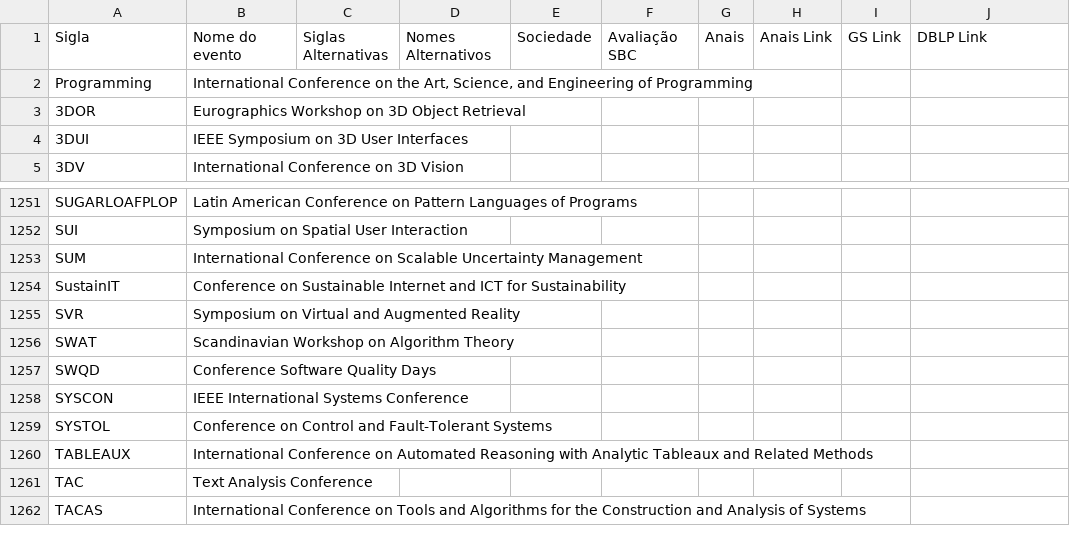
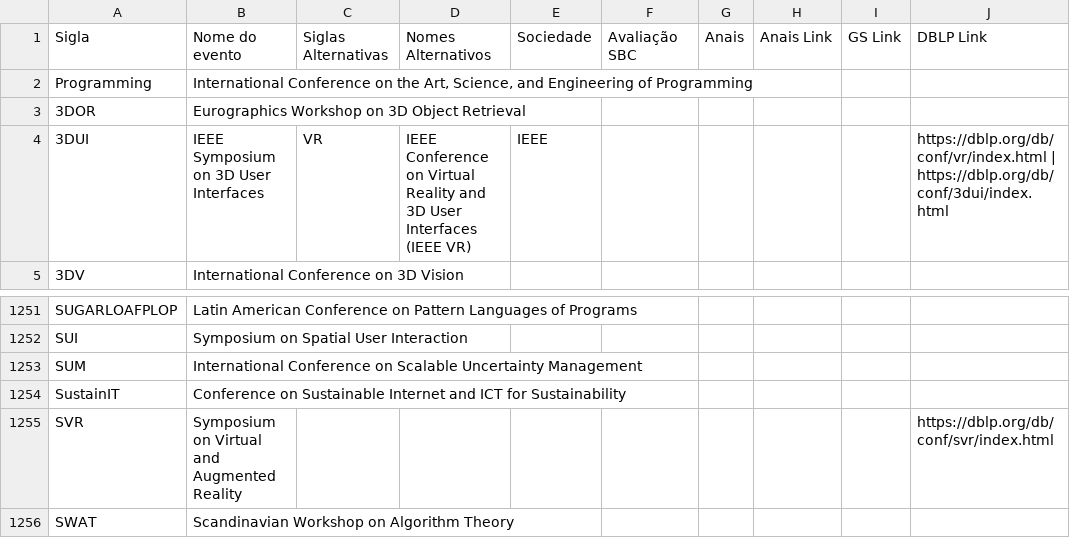
Before and after one commit to cs-confs-br/cs-confs-br-data, a CSV file: input-list.csv, drawn as a sheet; only a part is shown, gaps mark what is left out; the shorter side is filled out with more unchanged rows.

Commit message:
some manual dblp data for testing

```diff
--- a/input-list.csv
+++ b/input-list.csv
@@ -3,3 +3,3 @@ Programming,"International Conference on the Art, Science, and Engineering of Pr
 3DOR,Eurographics Workshop on 3D Object Retrieval,,,,,,,,
-3DUI,IEEE Symposium on 3D User Interfaces,,,,,,,,
+3DUI,IEEE Symposium on 3D User Interfaces,VR,IEEE Conference on Virtual Reality and 3D User Interfaces (IEEE VR),IEEE,,,,,https://dblp.org/db/conf/vr/index.html | https://dblp.org/db/conf/3dui/index.html
 3DV,International Conference on 3D Vision,,,,,,,,
@@ -1254,3 +1254,3 @@ SUM,International Conference on Scalable Uncertainty Management,,,,,,,,
 SustainIT,Conference on Sustainable Internet and ICT for Sustainability,,,,,,,,
-SVR,Symposium on Virtual and Augmented Reality,,,,,,,,
+SVR,Symposium on Virtual and Augmented Reality,,,,,,,,https://dblp.org/db/conf/svr/index.html
 SWAT,Scandinavian Workshop on Algorithm Theory,,,,,,,,
```
